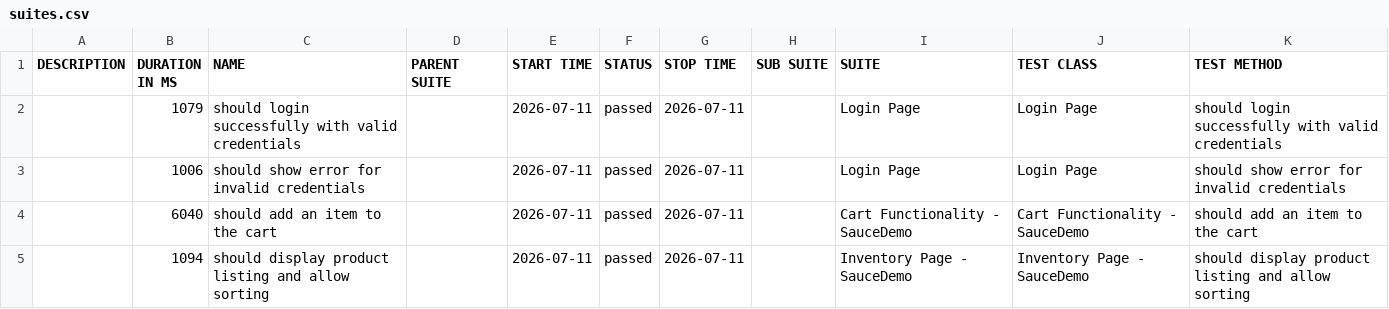
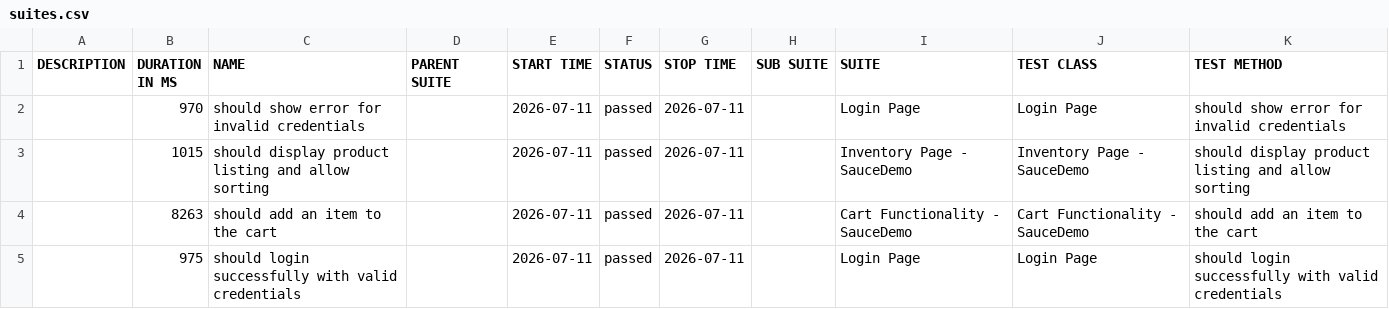
Before and after one commit to qakaio/Kaio-QA-portfolio-selenium, a CSV file: allure-report/data/suites.csv, drawn as a sheet.

```diff
--- a/allure-report/data/suites.csv
+++ b/allure-report/data/suites.csv
@@ -1,5 +1,5 @@
 "DESCRIPTION","DURATION IN MS","NAME","PARENT SUITE","START TIME","STATUS","STOP TIME","SUB SUITE","SUITE","TEST CLASS","TEST METHOD"
-"","1079","should login successfully with valid credentials","","2026-07-11","passed","2026-07-11","","Login Page","Login Page","should login successfully with valid credentials"
-"","1006","should show error for invalid credentials","","2026-07-11","passed","2026-07-11","","Login Page","Login Page","should show error for invalid credentials"
-"","6040","should add an item to the cart","","2026-07-11","passed","2026-07-11","","Cart Functionality - SauceDemo","Cart Functionality - SauceDemo","should add an item to the cart"
-"","1094","should display product listing and allow sorting","","2026-07-11","passed","2026-07-11","","Inventory Page - SauceDemo","Inventory Page - SauceDemo","should display product listing and allow sorting"
+"","970","should show error for invalid credentials","","2026-07-11","passed","2026-07-11","","Login Page","Login Page","should show error for invalid credentials"
+"","1015","should display product listing and allow sorting","","2026-07-11","passed","2026-07-11","","Inventory Page - SauceDemo","Inventory Page - SauceDemo","should display product listing and allow sorting"
+"","8263","should add an item to the cart","","2026-07-11","passed","2026-07-11","","Cart Functionality - SauceDemo","Cart Functionality - SauceDemo","should add an item to the cart"
+"","975","should login successfully with valid credentials","","2026-07-11","passed","2026-07-11","","Login Page","Login Page","should login successfully with valid credentials"
```
Also changed, not shown: 18 other files.
